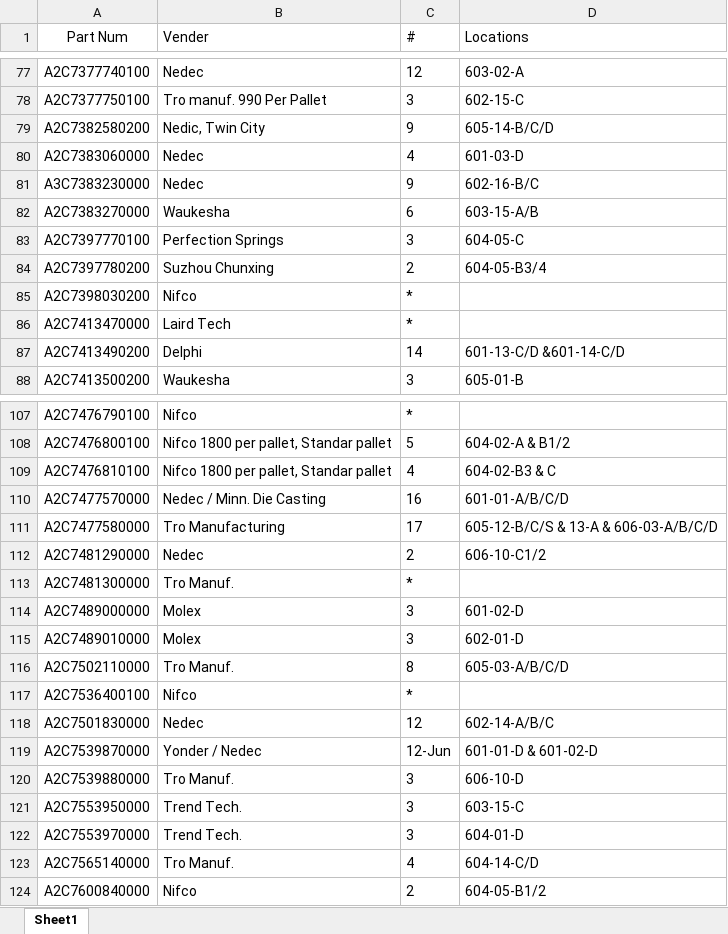
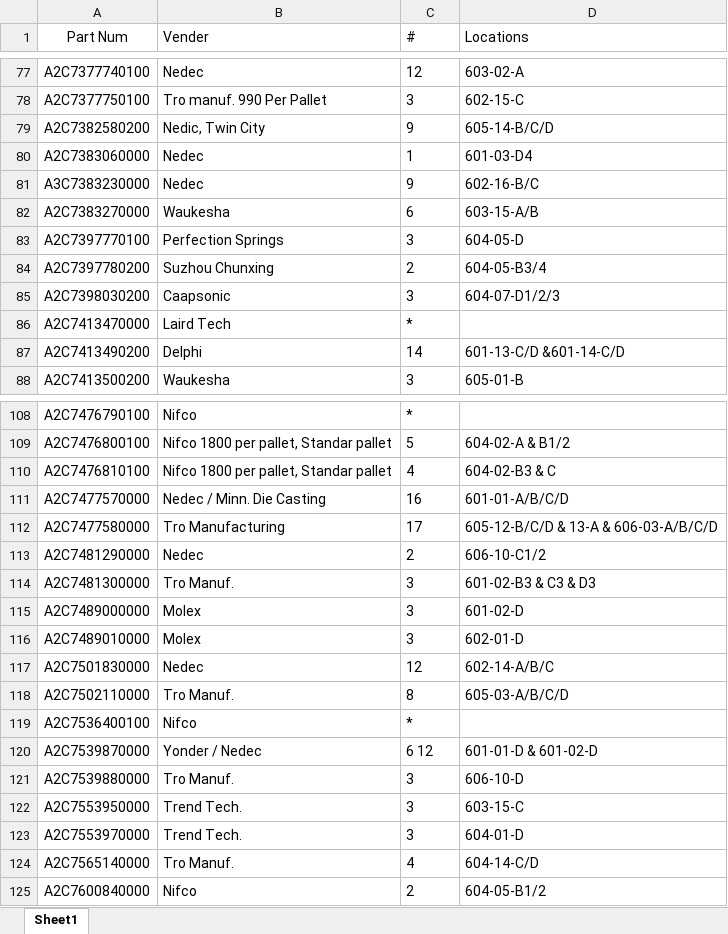
Before and after one commit to pancakes7169/Label-maker, an Excel workbook: Excel Data/KanbanList.xlsx, sheet Sheet1, drawn as a sheet; only a part is shown, gaps mark what is left out; values as stored, in another font and other column widths than the file's, no borders; conditional formats not drawn; addresses are those after the commit; the diff covers the shown part only; the diff names each change by its address in the sheet, - before the commit and + after, or states it on an @@ line.

```diff
--- a/Excel Data/KanbanList.xlsx (sheet Sheet1)
+++ b/Excel Data/KanbanList.xlsx (sheet Sheet1)
-C80 (#): 4
+C80 (#): 1
-D80 (Locations): 601-03-D
+D80 (Locations): 601-03-D4
-D83 (Locations): 604-05-C
+D83 (Locations): 604-05-D
-B85 (Vender): Nifco
+B85 (Vender): Caapsonic
-C85 (#): *
+C85 (#): 3
-D85 (Locations): (empty)
+D85 (Locations): 604-07-D1/2/3
-D112 (Locations): 605-12-B/C/S & 13-A & 606-03-A/B/C/D
+D112 (Locations): 605-12-B/C/D & 13-A & 606-03-A/B/C/D
-C114 (#): *
+C114 (#): 3
-D114 (Locations): (empty)
+D114 (Locations): 601-02-B3 & C3 & D3
@@ row 118 moved to row 117: A2C7501830000 @@
-C120 (#): 12-Jun
+C120 (#): 6 12
```
Also changed, not shown: 9 added rows, 4 removed rows and 17 edited cells elsewhere in this sheet.
